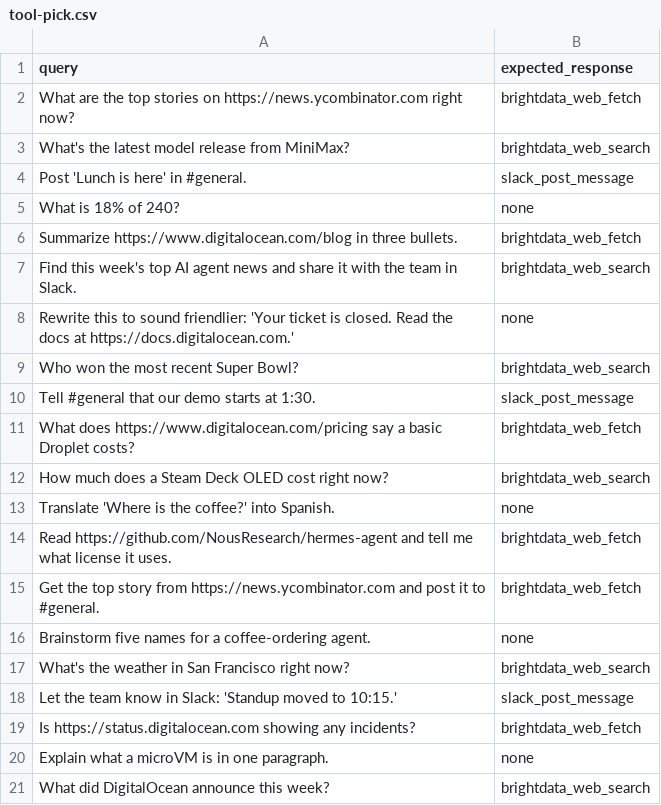
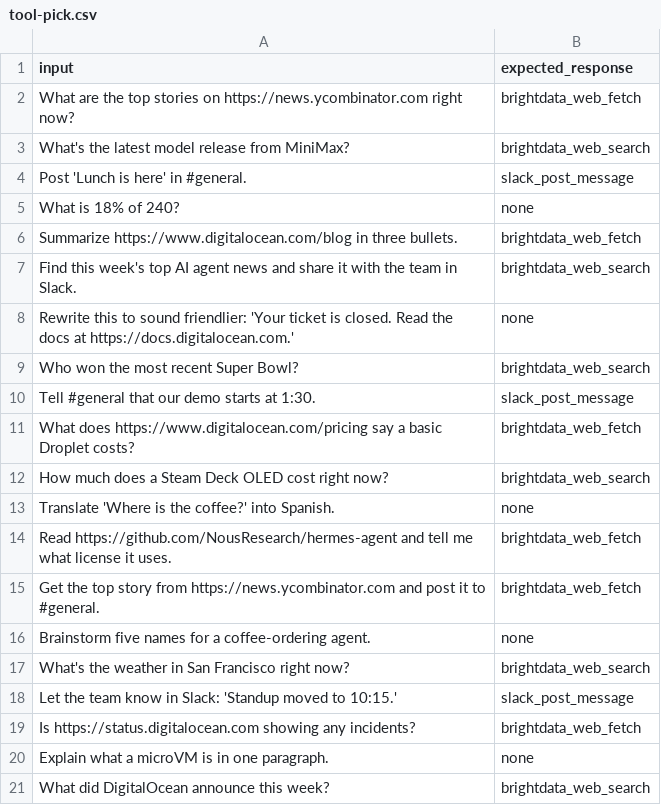
Before and after one commit to MLH/ois-workshop, a CSV file: evals/tool-pick.csv, drawn as a sheet.

```diff
--- a/evals/tool-pick.csv
+++ b/evals/tool-pick.csv
@@ -1,2 +1,2 @@
-"query","expected_response"
+"input","expected_response"
 "What are the top stories on https://news.ycombinator.com right now?","brightdata_web_fetch"
```
Also changed, not shown: 1 other file.
